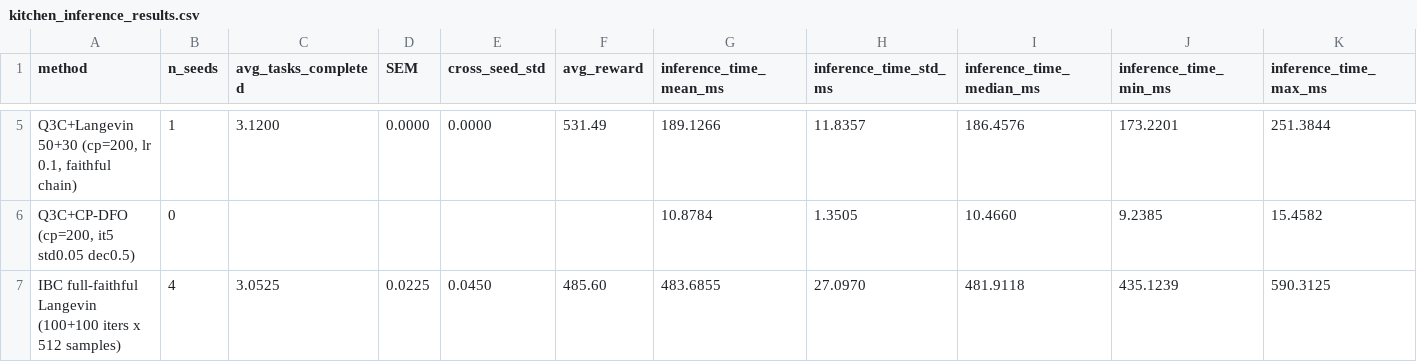
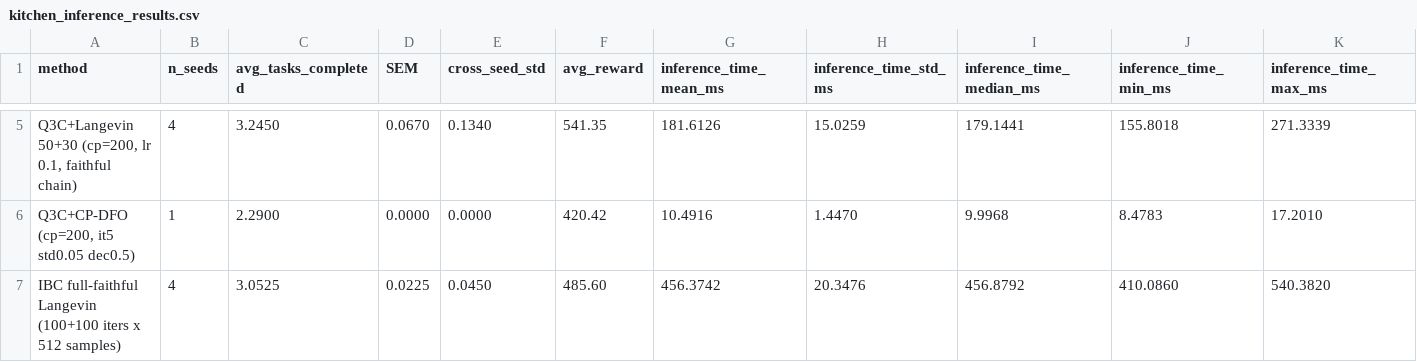
Before and after one commit to HugoAlbertBonet/Q3CIBC, a CSV file: results/hyperparam_search/combinedv2_cpascounter_training/d4rl/kitchen/kitchen_inference_results.csv, drawn as a sheet; only a part is shown, gaps mark what is left out; the diff covers the shown part only; the diff names each change by its address in the sheet, - before the commit and + after, or states it on an @@ line.

```diff
--- a/results/hyperparam_search/combinedv2_cpascounter_training/d4rl/kitchen/kitchen_inference_results.csv
+++ b/results/hyperparam_search/combinedv2_cpascounter_training/d4rl/kitchen/kitchen_inference_results.csv
-B5 (n_seeds): 1
+B5 (n_seeds): 4
-C5 (avg_tasks_completed): 3.1200
+C5 (avg_tasks_completed): 3.2450
-D5 (SEM): 0.0000
+D5 (SEM): 0.0670
-E5 (cross_seed_std): 0.0000
+E5 (cross_seed_std): 0.1340
-F5 (avg_reward): 531.49
+F5 (avg_reward): 541.35
-G5 (inference_time_mean_ms): 189.1266
+G5 (inference_time_mean_ms): 181.6126
-H5 (inference_time_std_ms): 11.8357
+H5 (inference_time_std_ms): 15.0259
-I5 (inference_time_median_ms): 186.4576
+I5 (inference_time_median_ms): 179.1441
-J5 (inference_time_min_ms): 173.2201
+J5 (inference_time_min_ms): 155.8018
-K5 (inference_time_max_ms): 251.3844
+K5 (inference_time_max_ms): 271.3339
-B6 (n_seeds): 0
+B6 (n_seeds): 1
-C6 (avg_tasks_completed): (empty)
+C6 (avg_tasks_completed): 2.2900
-D6 (SEM): (empty)
+D6 (SEM): 0.0000
-E6 (cross_seed_std): (empty)
+E6 (cross_seed_std): 0.0000
-F6 (avg_reward): (empty)
+F6 (avg_reward): 420.42
-G6 (inference_time_mean_ms): 10.8784
+G6 (inference_time_mean_ms): 10.4916
-H6 (inference_time_std_ms): 1.3505
+H6 (inference_time_std_ms): 1.4470
-I6 (inference_time_median_ms): 10.4660
+I6 (inference_time_median_ms): 9.9968
-J6 (inference_time_min_ms): 9.2385
+J6 (inference_time_min_ms): 8.4783
-K6 (inference_time_max_ms): 15.4582
+K6 (inference_time_max_ms): 17.2010
-G7 (inference_time_mean_ms): 483.6855
+G7 (inference_time_mean_ms): 456.3742
-H7 (inference_time_std_ms): 27.0970
+H7 (inference_time_std_ms): 20.3476
-I7 (inference_time_median_ms): 481.9118
+I7 (inference_time_median_ms): 456.8792
-J7 (inference_time_min_ms): 435.1239
+J7 (inference_time_min_ms): 410.0860
-K7 (inference_time_max_ms): 590.3125
+K7 (inference_time_max_ms): 540.3820
```
Also changed, not shown: 26 edited cells elsewhere in this file, 4 other files.
